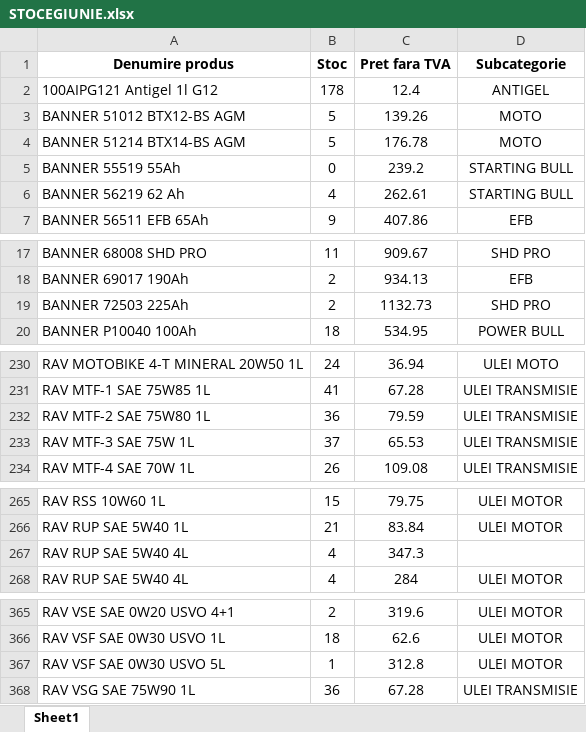
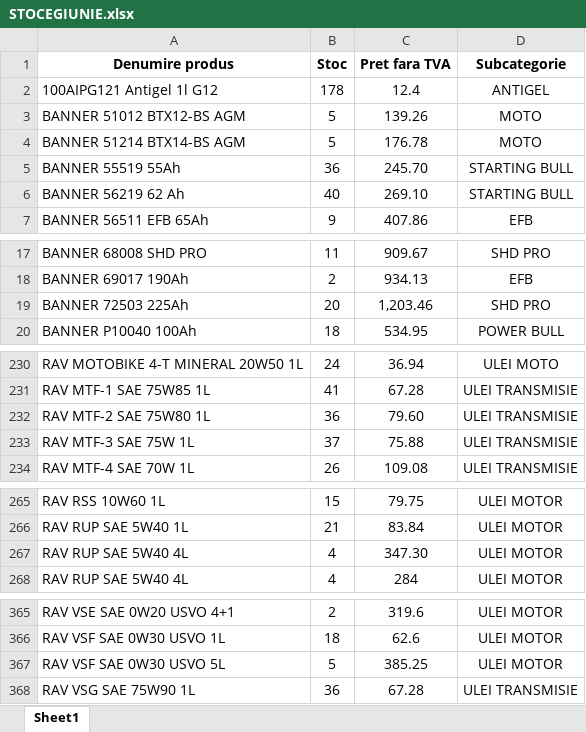
Before and after one commit to ab12slk-sys/dmautoravenol, an Excel workbook: STOCEGIUNIE.xlsx, sheet Sheet1, drawn as a sheet; only a part is shown, gaps mark what is left out; values as stored, in another font and other column widths than the file's, no borders; the diff covers the shown part only; the diff names each change by its address in the sheet, - before the commit and + after, or states it on an @@ line.

Commit message:
Add files via upload

```diff
--- a/STOCEGIUNIE.xlsx (sheet Sheet1)
+++ b/STOCEGIUNIE.xlsx (sheet Sheet1)
-B5 (Stoc): 0
+B5 (Stoc): 36
-C5 (Pret fara TVA): 239.2
+C5 (Pret fara TVA): 245.70
-B6 (Stoc): 4
+B6 (Stoc): 40
-C6 (Pret fara TVA): 262.61
+C6 (Pret fara TVA): 269.10
-B19 (Stoc): 2
+B19 (Stoc): 20
-C19 (Pret fara TVA): 1132.73
+C19 (Pret fara TVA): 1,203.46
-C232 (Pret fara TVA): 79.59
+C232 (Pret fara TVA): 79.60
-C233 (Pret fara TVA): 65.53
+C233 (Pret fara TVA): 75.88
-C267 (Pret fara TVA): 347.3
+C267 (Pret fara TVA): 347.30
-D267 (Subcategorie): (empty)
+D267 (Subcategorie): ULEI MOTOR
-B367 (Stoc): 1
+B367 (Stoc): 5
-C367 (Pret fara TVA): 312.8
+C367 (Pret fara TVA): 385.25
```
Also changed, not shown: 4 edited cells elsewhere in this sheet.
